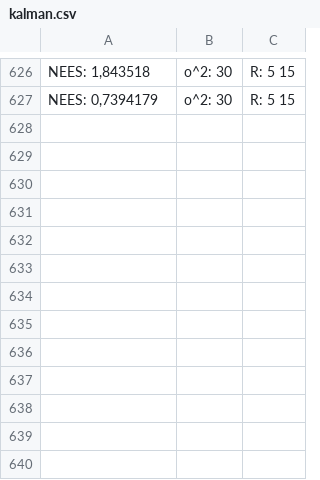
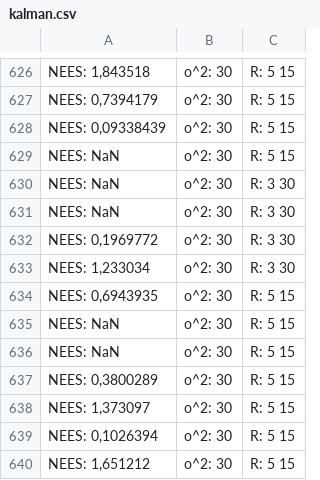
Before and after one commit to MirCore/Unity-Object-Detection-and-Localization-with-VR, a CSV file: Assets/Output/kalman.csv, drawn as a sheet; only a part is shown, gaps mark what is left out.

```diff
--- a/Assets/Output/kalman.csv
+++ b/Assets/Output/kalman.csv
@@ -627 +627,14 @@ NEES: 1,843518; o^2: 30; R: 5 15
 NEES: 0,7394179; o^2: 30; R: 5 15
+NEES: 0,09338439; o^2: 30; R: 5 15
+NEES: NaN; o^2: 30; R: 5 15
+NEES: NaN; o^2: 30; R: 3 30
+NEES: NaN; o^2: 30; R: 3 30
+NEES: 0,1969772; o^2: 30; R: 3 30
+NEES: 1,233034; o^2: 30; R: 3 30
+NEES: 0,6943935; o^2: 30; R: 5 15
+NEES: NaN; o^2: 30; R: 5 15
+NEES: NaN; o^2: 30; R: 5 15
+NEES: 0,3800289; o^2: 30; R: 5 15
+NEES: 1,373097; o^2: 30; R: 5 15
+NEES: 0,1026394; o^2: 30; R: 5 15
+NEES: 1,651212; o^2: 30; R: 5 15
```
Also changed, not shown: 11 other files.
